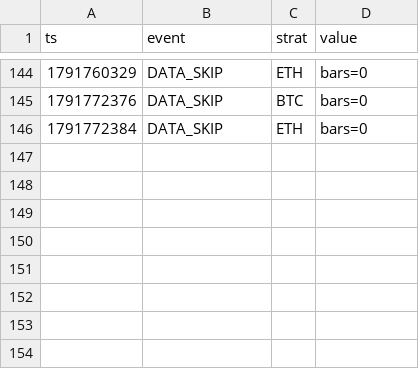
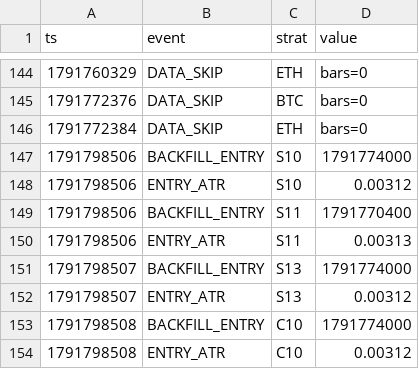
Before and after one commit to Jessieeeeai/dpl-flow-bot, a CSV file: exec_log.csv, drawn as a sheet; only a part is shown, gaps mark what is left out; the diff names each change by its address in the sheet, - before the commit and + after, or states it on an @@ line.

```diff
--- a/exec_log.csv
+++ b/exec_log.csv
+row 147: 1791798506 | BACKFILL_ENTRY | S10 | 1791774000
+row 148: 1791798506 | ENTRY_ATR | S10 | 0.00312
+row 149: 1791798506 | BACKFILL_ENTRY | S11 | 1791770400
+row 150: 1791798506 | ENTRY_ATR | S11 | 0.00313
+row 151: 1791798507 | BACKFILL_ENTRY | S13 | 1791774000
+row 152: 1791798507 | ENTRY_ATR | S13 | 0.00312
+row 153: 1791798508 | BACKFILL_ENTRY | C10 | 1791774000
+row 154: 1791798508 | ENTRY_ATR | C10 | 0.00312
```
Also changed, not shown: 1 other file.
